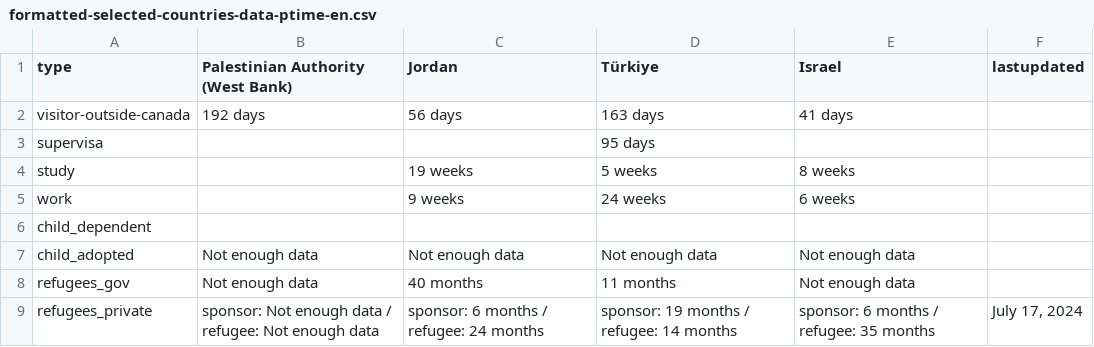
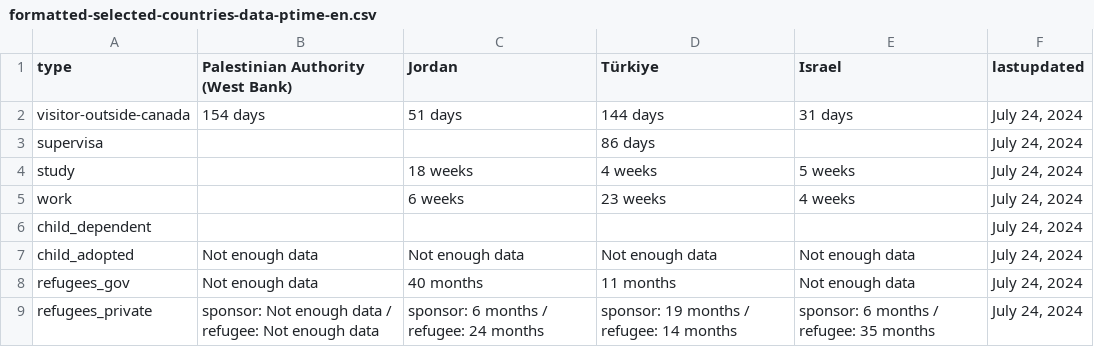
Before and after one commit to suhaibmujahid/cic-processing-times, a CSV file: formatted-selected-countries-data-ptime-en.csv, drawn as a sheet.

Commit message:
Flat: latest data (2024-07-25T00:24:11.930Z) {   "date": "2024-07-25T00:24:11.930Z",   "files": [     {       "name": "data-ptime-en.csv",       "deltaBytes": 289,       "source": "https://www.canada.ca/content/dam/ircc/documents/json/data-ptime-en.json"     },     {       "name": "data-ptime-en.json",       "deltaBytes": 345,       "source": "https://www.canada.ca/content/dam/ircc/documents/json/data-ptime-en.json"     },     {       "name": "formatted-data-ptime-en.csv",       "deltaBytes": 189,       "source": "https://www.canada.ca/content/dam/ircc/documents/json/data-ptime-en.json"     },     {       "name": "formatted-selected-countries-data-ptime-en.csv",       "deltaBytes": 105,       "source": "https://www.canada.ca/content/dam/ircc/documents/json/data-ptime-en.json"     },     {       "name": "data-ptime-non-country-en.csv",       "deltaBytes": 0,       "source": "https://www.canada.ca/content/dam/ircc/documents/json/data-ptime-non-country-en.json"     },     {       "name": "data-ptime-non-country-en.json",       "deltaBytes": 26,       "source": "https://www.canada.ca/content/dam/ircc/documents/json/data-ptime-non-country-en.json"     }   ] }

```diff
--- a/formatted-selected-countries-data-ptime-en.csv
+++ b/formatted-selected-countries-data-ptime-en.csv
@@ -1,9 +1,9 @@
 type,Palestinian Authority (West Bank),Jordan,Türkiye,Israel,lastupdated
-visitor-outside-canada,192 days,56 days,163 days,41 days,
-supervisa,,,95 days,,
-study,,19 weeks,5 weeks,8 weeks,
-work,,9 weeks,24 weeks,6 weeks,
-child_dependent,,,,,
-child_adopted,Not enough data,Not enough data,Not enough data,Not enough data,
-refugees_gov,Not enough data,40 months,11 months,Not enough data,
-refugees_private,sponsor: Not enough data / refugee: Not enough data,sponsor: 6 months / refugee: 24 months,sponsor: 19 months / refugee: 14 months,sponsor: 6 months / refugee: 35 months,"July 17, 2024"
+visitor-outside-canada,154 days,51 days,144 days,31 days,"July 24, 2024"
+supervisa,,,86 days,,"July 24, 2024"
+study,,18 weeks,4 weeks,5 weeks,"July 24, 2024"
+work,,6 weeks,23 weeks,4 weeks,"July 24, 2024"
+child_dependent,,,,,"July 24, 2024"
+child_adopted,Not enough data,Not enough data,Not enough data,Not enough data,"July 24, 2024"
+refugees_gov,Not enough data,40 months,11 months,Not enough data,"July 24, 2024"
+refugees_private,sponsor: Not enough data / refugee: Not enough data,sponsor: 6 months / refugee: 24 months,sponsor: 19 months / refugee: 14 months,sponsor: 6 months / refugee: 35 months,"July 24, 2024"
```
Also changed, not shown: data-ptime-en.csv, data-ptime-non-country-en.csv, 3 other files.
